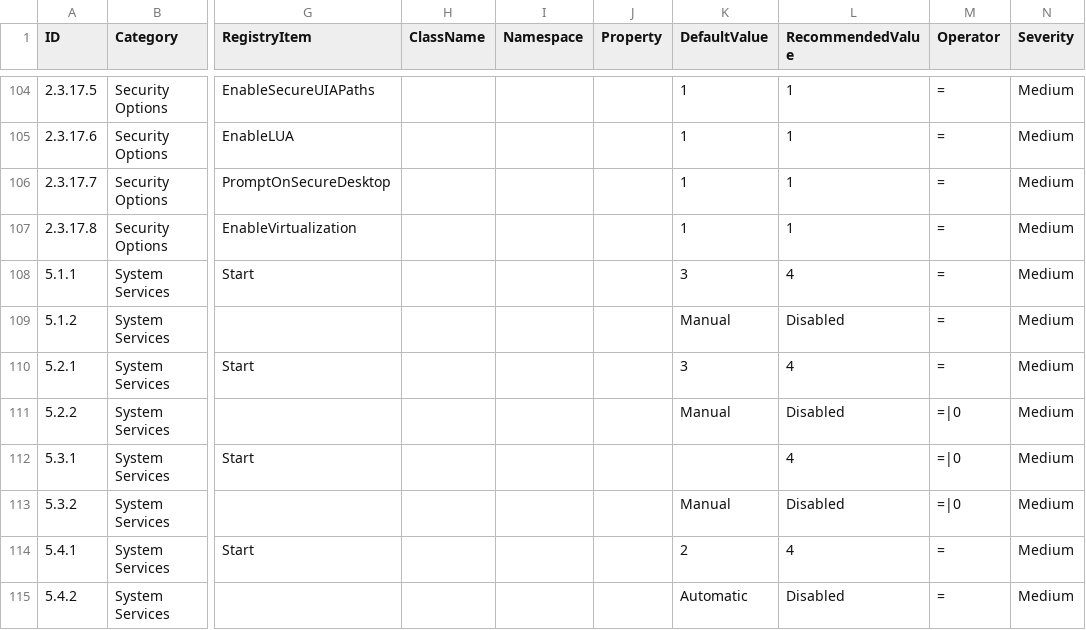
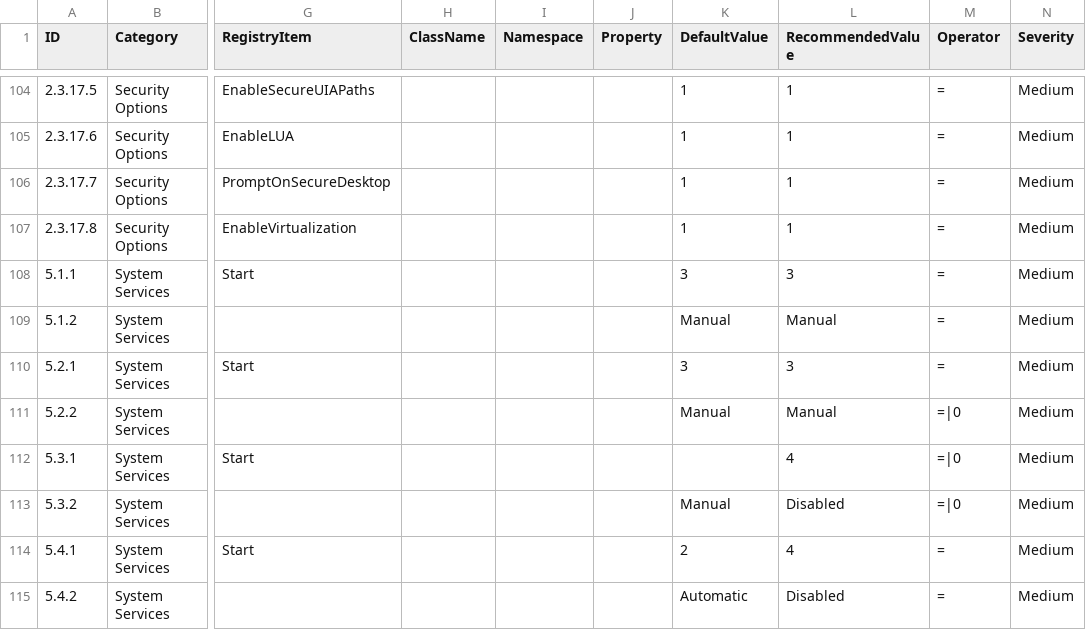
Before and after one commit to h33raj/windows_hardening, a CSV file: lists/finding_list_cis_microsoft_windows_10_enterprise_20h2_machine.csv, drawn as a sheet; only a part is shown, gaps mark what is left out; the diff names each change by its address in the sheet, - before the commit and + after, or states it on an @@ line.

Commit message:
Update finding_list_cis_microsoft_windows_10_enterprise_20h2_machine.csv

```diff
--- a/lists/finding_list_cis_microsoft_windows_10_enterprise_20h2_machine.csv
+++ b/lists/finding_list_cis_microsoft_windows_10_enterprise_20h2_machine.csv
-L108 (RecommendedValue): 4
+L108 (RecommendedValue): 3
-L109 (RecommendedValue): Disabled
+L109 (RecommendedValue): Manual
-L110 (RecommendedValue): 4
+L110 (RecommendedValue): 3
-L111 (RecommendedValue): Disabled
+L111 (RecommendedValue): Manual
```
